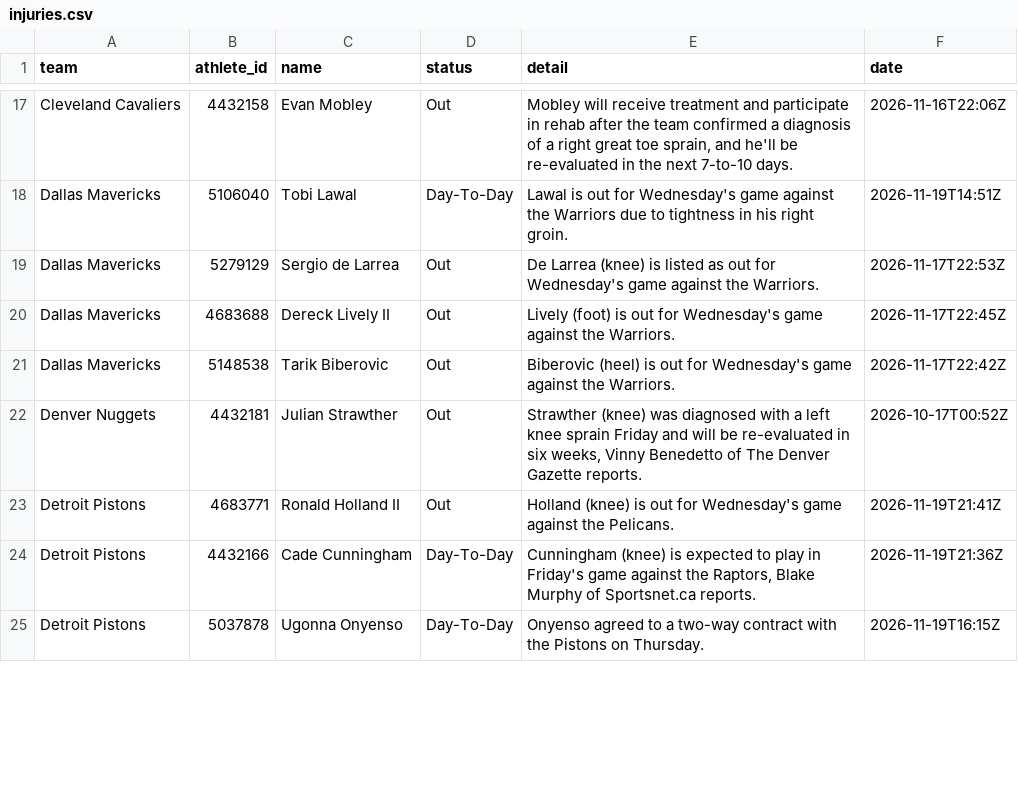
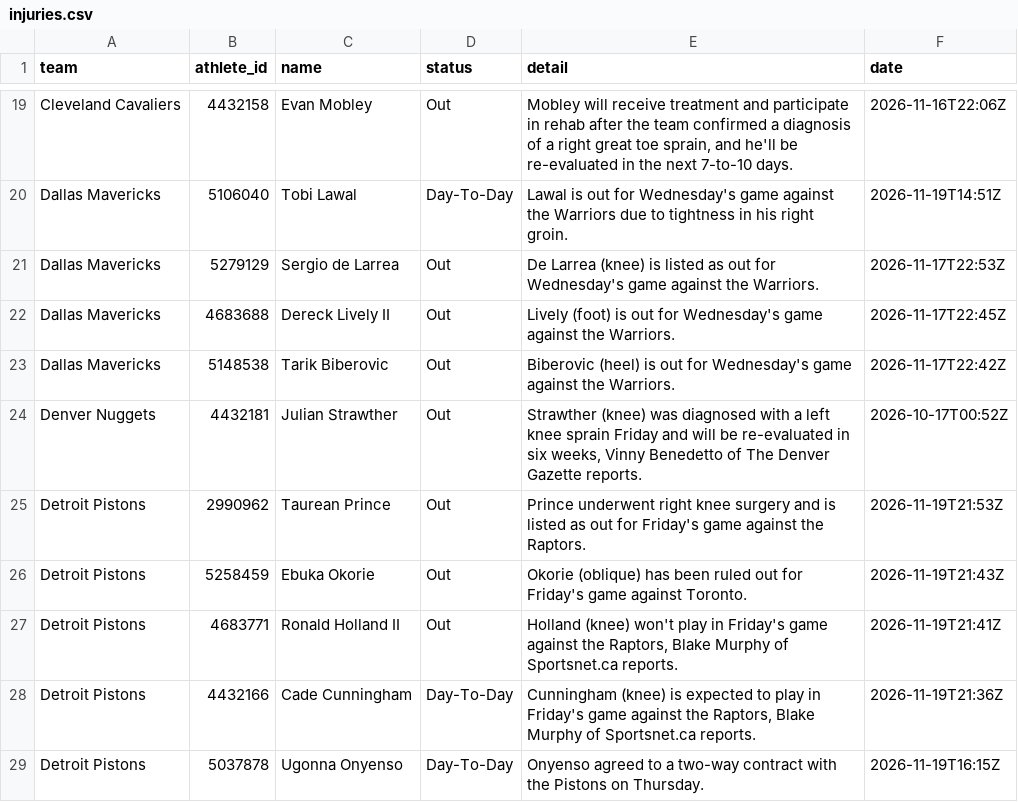
Before and after one commit to RA5397/nba-feed, a CSV file: feed/out/2026-11-19/injuries.csv, drawn as a sheet; only a part is shown, gaps mark what is left out; the diff covers the shown part only.

```diff
--- a/feed/out/2026-11-19/injuries.csv
+++ b/feed/out/2026-11-19/injuries.csv
@@ -22,3 +24,5 @@ Dallas Mavericks,5148538,Tarik Biberovic,Out,Biberovic (heel) is out for Wednesd
 Denver Nuggets,4432181,Julian Strawther,Out,"Strawther (knee) was diagnosed with a left knee sprain Friday and will be re-evaluated in six weeks, Vinny Benedetto of The Denver Gazette reports.",2026-10-17T00:52Z
-Detroit Pistons,4683771,Ronald Holland II,Out,Holland (knee) is out for Wednesday's game against the Pelicans.,2026-11-19T21:41Z
+Detroit Pistons,2990962,Taurean Prince,Out,Prince underwent right knee surgery and is listed as out for Friday's game against the Raptors.,2026-11-19T21:53Z
+Detroit Pistons,5258459,Ebuka Okorie,Out,Okorie (oblique) has been ruled out for Friday's game against Toronto.,2026-11-19T21:43Z
+Detroit Pistons,4683771,Ronald Holland II,Out,"Holland (knee) won't play in Friday's game against the Raptors, Blake Murphy of Sportsnet.ca reports.",2026-11-19T21:41Z
 Detroit Pistons,4432166,Cade Cunningham,Day-To-Day,"Cunningham (knee) is expected to play in Friday's game against the Raptors, Blake Murphy of Sportsnet.ca reports.",2026-11-19T21:36Z
```
Also changed, not shown: 9 added rows, 7 removed rows and 29 edited cells elsewhere in this file, feed/out/2026-11-19/games.csv, 26 other files.
